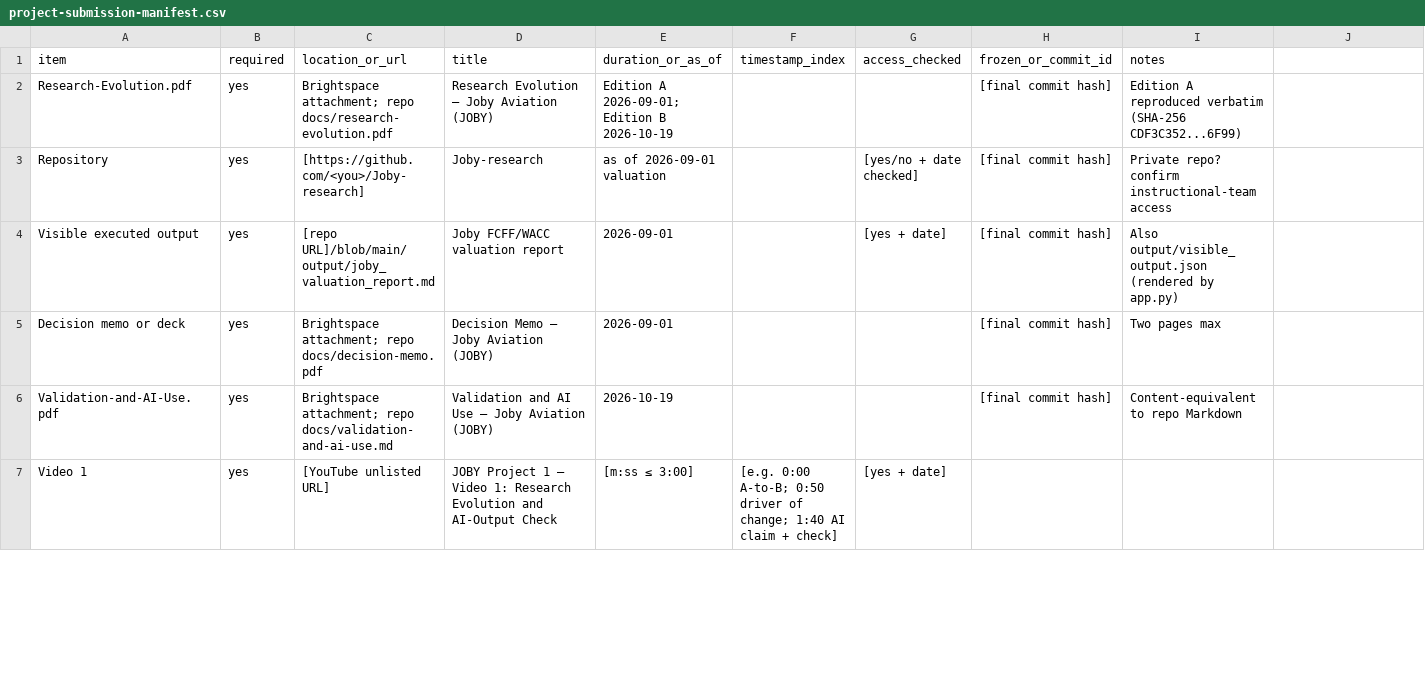
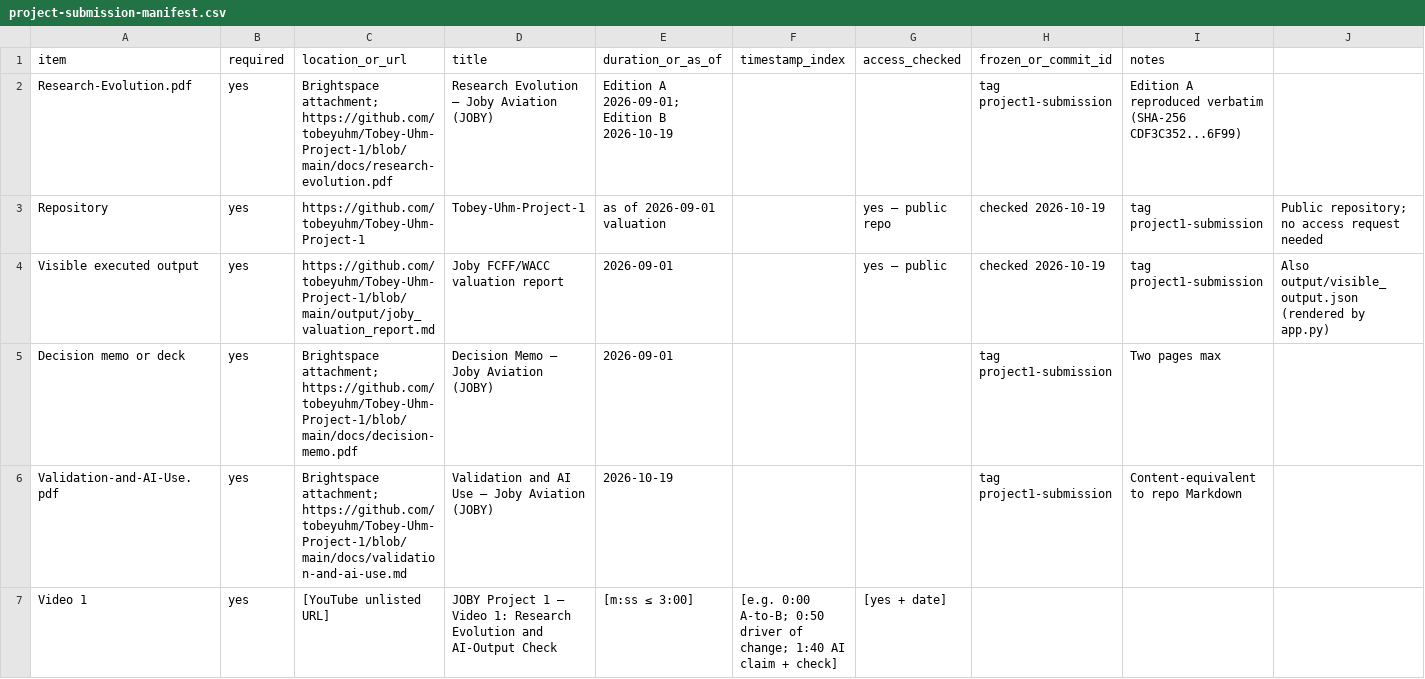
Before and after one commit to tobeyuhm/Tobey-Uhm-Project-1, a CSV file: docs/project-submission-manifest.csv, drawn as a sheet; only a part is shown; the diff covers the shown part only.

```diff
--- a/docs/project-submission-manifest.csv
+++ b/docs/project-submission-manifest.csv
@@ -1,7 +1,7 @@
 item,required,location_or_url,title,duration_or_as_of,timestamp_index,access_checked,frozen_or_commit_id,notes
-Research-Evolution.pdf,yes,Brightspace attachment; repo docs/research-evolution.pdf,Research Evolution — Joby Aviation (JOBY),Edition A 2026-09-01; Edition B 2026-10-19,,,[final commit hash],Edition A reproduced verbatim (SHA-256 CDF3C352...6F99)
-Repository,yes,[https://github.com/<you>/Joby-research],Joby-research,as of 2026-09-01 valuation,,[yes/no + date checked],[final commit hash],Private repo? confirm instructional-team access
-Visible executed output,yes,[repo URL]/blob/main/output/joby_valuation_report.md,Joby FCFF/WACC valuation report,2026-09-01,,[yes + date],[final commit hash],Also output/visible_output.json (rendered by app.py)
-Decision memo or deck,yes,Brightspace attachment; repo docs/decision-memo.pdf,Decision Memo — Joby Aviation (JOBY),2026-09-01,,,[final commit hash],Two pages max
-Validation-and-AI-Use.pdf,yes,Brightspace attachment; repo docs/validation-and-ai-use.md,Validation and AI Use — Joby Aviation (JOBY),2026-10-19,,,[final commit hash],Content-equivalent to repo Markdown
+Research-Evolution.pdf,yes,Brightspace attachment; https://github.com/tobeyuhm/Tobey-Uhm-Project-1/blob/main/docs/research-evolution.pdf,Research Evolution — Joby Aviation (JOBY),Edition A 2026-09-01; Edition B 2026-10-19,,,tag project1-submission,Edition A reproduced verbatim (SHA-256 CDF3C352...6F99)
+Repository,yes,https://github.com/tobeyuhm/Tobey-Uhm-Project-1,Tobey-Uhm-Project-1,as of 2026-09-01 valuation,,yes — public repo, checked 2026-10-19,tag project1-submission,Public repository; no access request needed
+Visible executed output,yes,https://github.com/tobeyuhm/Tobey-Uhm-Project-1/blob/main/output/joby_valuation_report.md,Joby FCFF/WACC valuation report,2026-09-01,,yes — public, checked 2026-10-19,tag project1-submission,Also output/visible_output.json (rendered by app.py)
+Decision memo or deck,yes,Brightspace attachment; https://github.com/tobeyuhm/Tobey-Uhm-Project-1/blob/main/docs/decision-memo.pdf,Decision Memo — Joby Aviation (JOBY),2026-09-01,,,tag project1-submission,Two pages max
+Validation-and-AI-Use.pdf,yes,Brightspace attachment; https://github.com/tobeyuhm/Tobey-Uhm-Project-1/blob/main/docs/validation-and-ai-use.md,Validation and AI Use — Joby Aviation (JOBY),2026-10-19,,,tag project1-submission,Content-equivalent to repo Markdown
 Video 1,yes,[YouTube unlisted URL],JOBY Project 1 — Video 1: Research Evolution and AI-Output Check,[m:ss ≤ 3:00],[e.g. 0:00 A-to-B; 0:50 driver of change; 1:40 AI claim + check],[yes + date],,
```
Also changed, not shown: 3 edited cells elsewhere in this file, 1 other file.
